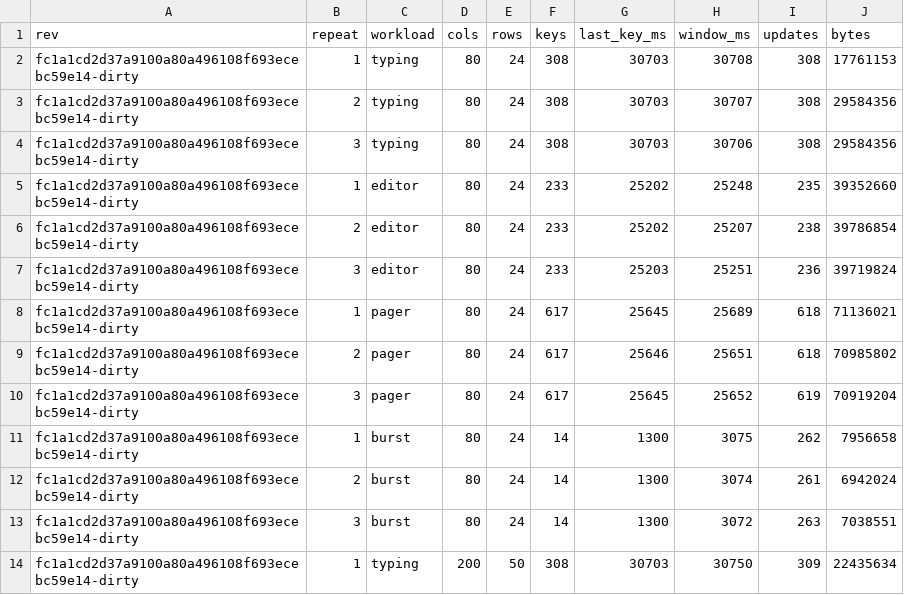
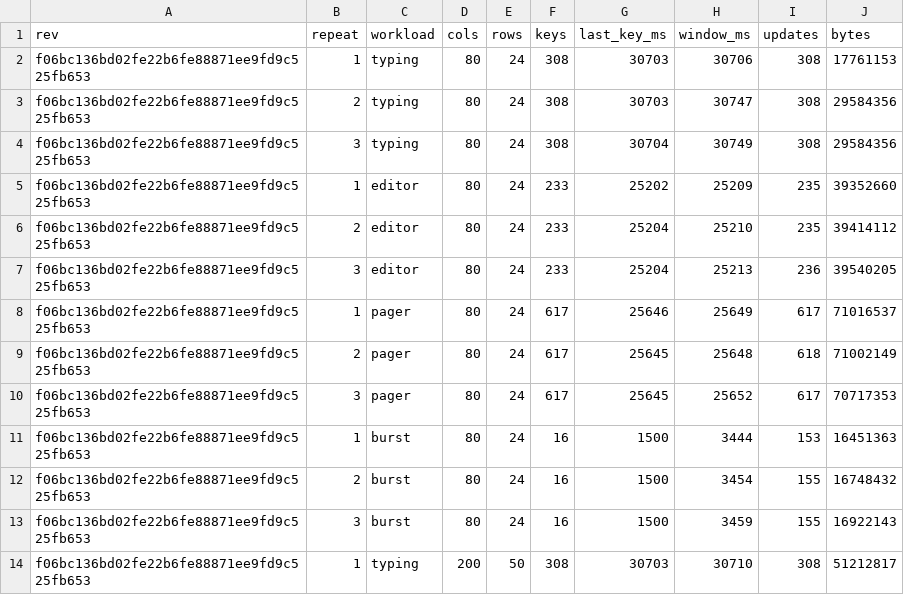
Before and after one commit to nethum529/seer, a CSV file: docs/research/perf-samples/417/windows.csv, drawn as a sheet; only a part is shown; the diff covers the shown part only.

Commit message:
Remeasure the screen data with a real text burst and capped estimates
Both runs use the driver of f06bc13: the burst prints 1200 copies of
long.txt, the scroll estimate compares exposed rows to blanks, and every
estimate is capped at today's frame bytes.

The doc is rewritten from the new runs. With real text a burst update
changes 793 of 1920 cells at 80x24 and a cell diff saves nothing, so
the burst saving falls from 41 to 32 percent per second at 80x24 and
from 36 to 19 percent at 200x50. The pager scroll diff falls from 15845
to 2977 bytes. The burst rate falls from 140 to 71 updates per second,
because the cycle work grows with the output volume.

The doc also names the work in a poll cycle, marks the cycle work as
inferred, states which values the repeatability section compares, adds
the vim -N -u NONE lower bound note, explains the after_keys columns,
cites the git diff as the proof that no shipped code changed, and adds
the doc 24 rules on TERMINAL_PROTOCOL_VERSION and old frame decoding
to the recommendation.

Signed-off-by: nethum529 <nethumweerasinghe.nw@gmail.com>

```diff
--- a/docs/research/perf-samples/417/windows.csv
+++ b/docs/research/perf-samples/417/windows.csv
@@ -1,14 +1,14 @@
 rev,repeat,workload,cols,rows,keys,last_key_ms,window_ms,updates,bytes
-fc1a1cd2d37a9100a80a496108f693ecebc59e14-dirty,1,typing,80,24,308,30703,30708,308,17761153
-fc1a1cd2d37a9100a80a496108f693ecebc59e14-dirty,2,typing,80,24,308,30703,30707,308,29584356
-fc1a1cd2d37a9100a80a496108f693ecebc59e14-dirty,3,typing,80,24,308,30703,30706,308,29584356
-fc1a1cd2d37a9100a80a496108f693ecebc59e14-dirty,1,editor,80,24,233,25202,25248,235,39352660
-fc1a1cd2d37a9100a80a496108f693ecebc59e14-dirty,2,editor,80,24,233,25202,25207,238,39786854
-fc1a1cd2d37a9100a80a496108f693ecebc59e14-dirty,3,editor,80,24,233,25203,25251,236,39719824
-fc1a1cd2d37a9100a80a496108f693ecebc59e14-dirty,1,pager,80,24,617,25645,25689,618,71136021
-fc1a1cd2d37a9100a80a496108f693ecebc59e14-dirty,2,pager,80,24,617,25646,25651,618,70985802
-fc1a1cd2d37a9100a80a496108f693ecebc59e14-dirty,3,pager,80,24,617,25645,25652,619,70919204
-fc1a1cd2d37a9100a80a496108f693ecebc59e14-dirty,1,burst,80,24,14,1300,3075,262,7956658
-fc1a1cd2d37a9100a80a496108f693ecebc59e14-dirty,2,burst,80,24,14,1300,3074,261,6942024
-fc1a1cd2d37a9100a80a496108f693ecebc59e14-dirty,3,burst,80,24,14,1300,3072,263,7038551
-fc1a1cd2d37a9100a80a496108f693ecebc59e14-dirty,1,typing,200,50,308,30703,30750,309,22435634
+f06bc136bd02fe22b6fe88871ee9fd9c525fb653,1,typing,80,24,308,30703,30706,308,17761153
+f06bc136bd02fe22b6fe88871ee9fd9c525fb653,2,typing,80,24,308,30703,30747,308,29584356
+f06bc136bd02fe22b6fe88871ee9fd9c525fb653,3,typing,80,24,308,30704,30749,308,29584356
+f06bc136bd02fe22b6fe88871ee9fd9c525fb653,1,editor,80,24,233,25202,25209,235,39352660
+f06bc136bd02fe22b6fe88871ee9fd9c525fb653,2,editor,80,24,233,25204,25210,235,39414112
+f06bc136bd02fe22b6fe88871ee9fd9c525fb653,3,editor,80,24,233,25204,25213,236,39540205
+f06bc136bd02fe22b6fe88871ee9fd9c525fb653,1,pager,80,24,617,25646,25649,617,71016537
+f06bc136bd02fe22b6fe88871ee9fd9c525fb653,2,pager,80,24,617,25645,25648,618,71002149
+f06bc136bd02fe22b6fe88871ee9fd9c525fb653,3,pager,80,24,617,25645,25652,617,70717353
+f06bc136bd02fe22b6fe88871ee9fd9c525fb653,1,burst,80,24,16,1500,3444,153,16451363
+f06bc136bd02fe22b6fe88871ee9fd9c525fb653,2,burst,80,24,16,1500,3454,155,16748432
+f06bc136bd02fe22b6fe88871ee9fd9c525fb653,3,burst,80,24,16,1500,3459,155,16922143
+f06bc136bd02fe22b6fe88871ee9fd9c525fb653,1,typing,200,50,308,30703,30710,308,51212817
```
Also changed, not shown: 3 added rows, 3 removed rows and 28 edited cells elsewhere in this file, docs/research/perf-samples/417/second/summary.csv, docs/research/perf-samples/417/second/windows.csv, 8 other files.
